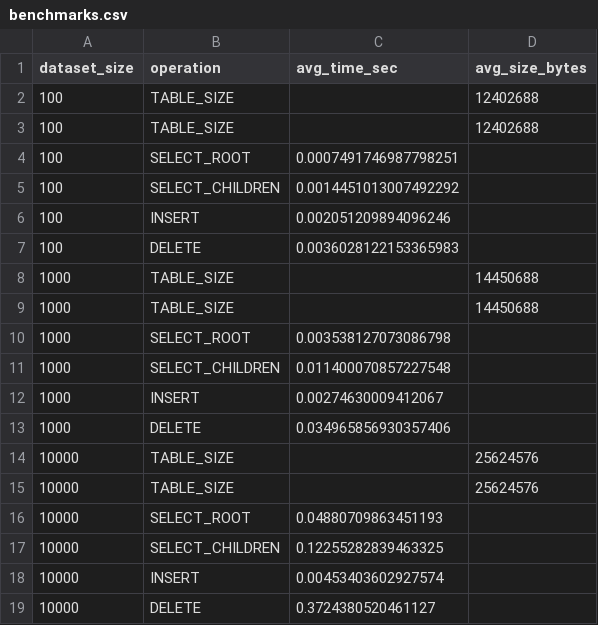
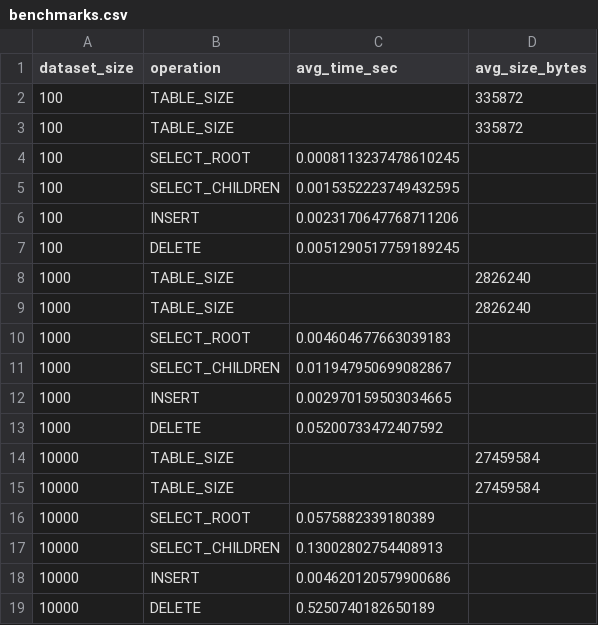
Before and after one commit to Kampott/ComponentDB, a CSV file: backend/benchmarks.csv, drawn as a sheet.

Commit message:
Benchmark edit

```diff
--- a/backend/benchmarks.csv
+++ b/backend/benchmarks.csv
@@ -1,19 +1,19 @@
 dataset_size,operation,avg_time_sec,avg_size_bytes
-100,TABLE_SIZE,,12402688
-100,TABLE_SIZE,,12402688
-100,SELECT_ROOT,0.0007491746987798251,
-100,SELECT_CHILDREN,0.0014451013007492292,
-100,INSERT,0.002051209894096246,
-100,DELETE,0.0036028122153365983,
-1000,TABLE_SIZE,,14450688
-1000,TABLE_SIZE,,14450688
-1000,SELECT_ROOT,0.003538127073086798,
-1000,SELECT_CHILDREN,0.011400070857227548,
-1000,INSERT,0.00274630009412067,
-1000,DELETE,0.034965856930357406,
-10000,TABLE_SIZE,,25624576
-10000,TABLE_SIZE,,25624576
-10000,SELECT_ROOT,0.04880709863451193,
-10000,SELECT_CHILDREN,0.12255282839463325,
-10000,INSERT,0.00453403602927574,
-10000,DELETE,0.3724380520461127,
+100,TABLE_SIZE,,335872
+100,TABLE_SIZE,,335872
+100,SELECT_ROOT,0.0008113237478610245,
+100,SELECT_CHILDREN,0.0015352223749432595,
+100,INSERT,0.0023170647768711206,
+100,DELETE,0.0051290517759189245,
+1000,TABLE_SIZE,,2826240
+1000,TABLE_SIZE,,2826240
+1000,SELECT_ROOT,0.004604677663039183,
+1000,SELECT_CHILDREN,0.011947950699082867,
+1000,INSERT,0.002970159503034665,
+1000,DELETE,0.05200733472407592,
+10000,TABLE_SIZE,,27459584
+10000,TABLE_SIZE,,27459584
+10000,SELECT_ROOT,0.0575882339180389,
+10000,SELECT_CHILDREN,0.13002802754408913,
+10000,INSERT,0.004620120579900686,
+10000,DELETE,0.5250740182650189,
```
Also changed, not shown: 8 other files.
